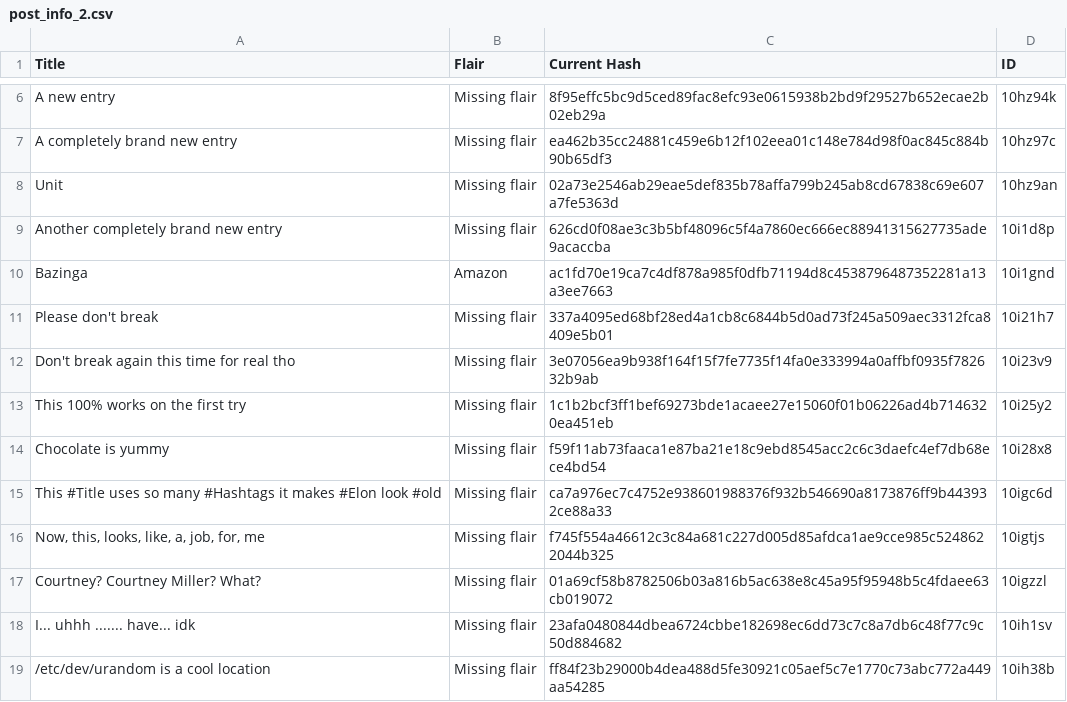
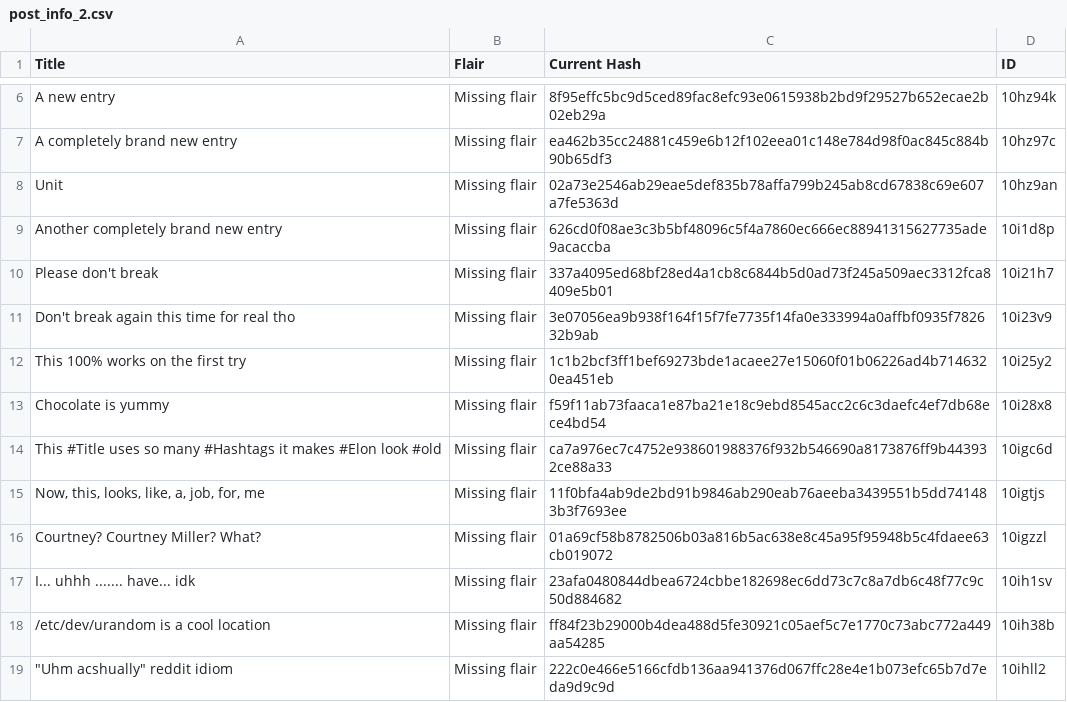
Before and after one commit to Khyta/EncyclopaediaBot, a CSV file: post_info_2.csv, drawn as a sheet; only a part is shown, gaps mark what is left out; the shorter side is filled out with more unchanged rows.

```diff
--- a/post_info_2.csv
+++ b/post_info_2.csv
@@ -9,3 +9,2 @@ Unit,Missing flair,02a73e2546ab29eae5def835b78affa799b245ab8cd67838c69e607a7fe53
 Another completely brand new entry,Missing flair,626cd0f08ae3c3b5bf48096c5f4a7860ec666ec88941315627735ade9acaccba,10i1d8p
-Bazinga,Amazon,ac1fd70e19ca7c4df878a985f0dfb71194d8c4538796487352281a13a3ee7663,10i1gnd
 Please don't break,Missing flair,337a4095ed68bf28ed4a1cb8c6844b5d0ad73f245a509aec3312fca8409e5b01,10i21h7
@@ -15,3 +14,3 @@ Chocolate is yummy,Missing flair,f59f11ab73faaca1e87ba21e18c9ebd8545acc2c6c3daef
 This #Title uses so many #Hashtags it makes #Elon look #old,Missing flair,ca7a976ec7c4752e938601988376f932b546690a8173876ff9b443932ce88a33,10igc6d
-"Now, this, looks, like, a, job, for, me",Missing flair,f745f554a46612c3c84a681c227d005d85afdca1ae9cce985c5248622044b325,10igtjs
+"Now, this, looks, like, a, job, for, me",Missing flair,11f0bfa4ab9de2bd91b9846ab290eab76aeeba3439551b5dd741483b3f7693ee,10igtjs
 Courtney? Courtney Miller? What?,Missing flair,01a69cf58b8782506b03a816b5ac638e8c45a95f95948b5c4fdaee63cb019072,10igzzl
```
Also changed, not shown: post_info_1.csv, 3 other files.
